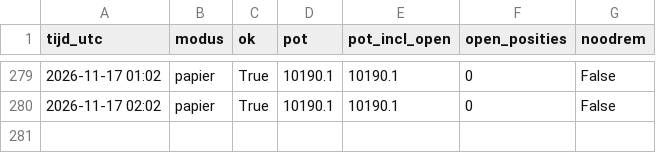
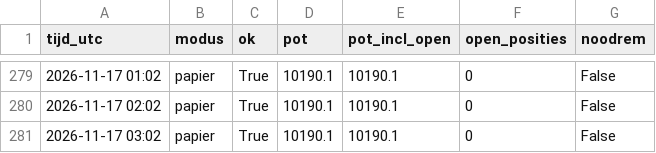
Before and after one commit to kruiderinkm-crypto/vantage-rapporten, a CSV file: rondes.csv, drawn as a sheet; only a part is shown, gaps mark what is left out; the diff names each change by its address in the sheet, - before the commit and + after, or states it on an @@ line.

```diff
--- a/rondes.csv
+++ b/rondes.csv
+row 281: 2026-11-17 03:02 | papier | True | 10190.1 | 10190.1 | 0 | False
```
Also changed, not shown: 3 other files.
